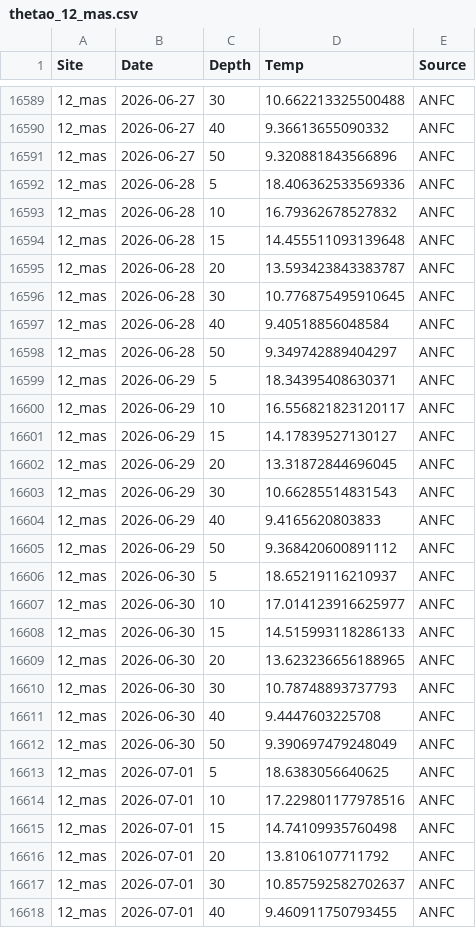
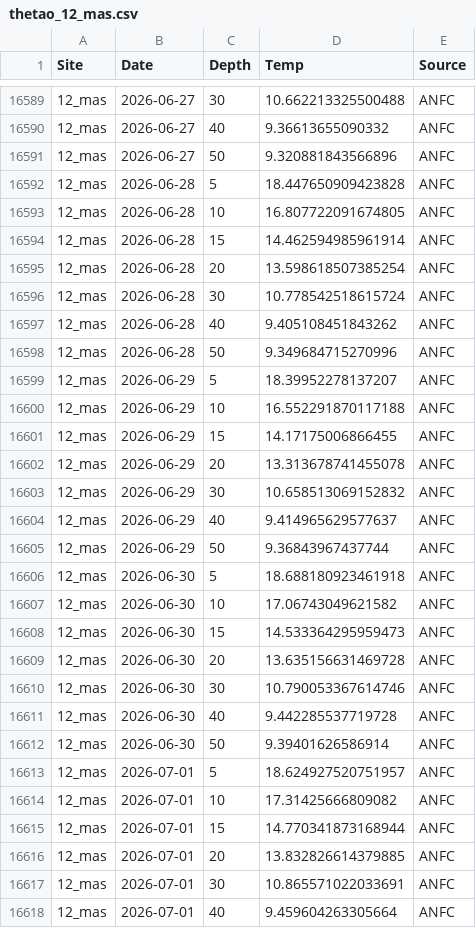
Before and after one commit to sharkbot952/temp_test2, a CSV file: data/cmem/thetao/thetao_12_mas.csv, drawn as a sheet; only a part is shown, gaps mark what is left out; the diff covers the shown part only.

```diff
--- a/data/cmem/thetao/thetao_12_mas.csv
+++ b/data/cmem/thetao/thetao_12_mas.csv
@@ -16591,28 +16591,28 @@
 12_mas,2026-06-27,50,9.320881843566896,ANFC
-12_mas,2026-06-28,5,18.406362533569336,ANFC
-12_mas,2026-06-28,10,16.79362678527832,ANFC
-12_mas,2026-06-28,15,14.455511093139648,ANFC
-12_mas,2026-06-28,20,13.593423843383787,ANFC
-12_mas,2026-06-28,30,10.776875495910645,ANFC
-12_mas,2026-06-28,40,9.40518856048584,ANFC
-12_mas,2026-06-28,50,9.349742889404297,ANFC
-12_mas,2026-06-29,5,18.34395408630371,ANFC
-12_mas,2026-06-29,10,16.556821823120117,ANFC
-12_mas,2026-06-29,15,14.17839527130127,ANFC
-12_mas,2026-06-29,20,13.31872844696045,ANFC
-12_mas,2026-06-29,30,10.66285514831543,ANFC
-12_mas,2026-06-29,40,9.4165620803833,ANFC
-12_mas,2026-06-29,50,9.368420600891112,ANFC
-12_mas,2026-06-30,5,18.65219116210937,ANFC
-12_mas,2026-06-30,10,17.014123916625977,ANFC
-12_mas,2026-06-30,15,14.515993118286133,ANFC
-12_mas,2026-06-30,20,13.623236656188965,ANFC
-12_mas,2026-06-30,30,10.78748893737793,ANFC
-12_mas,2026-06-30,40,9.4447603225708,ANFC
-12_mas,2026-06-30,50,9.390697479248049,ANFC
-12_mas,2026-07-01,5,18.6383056640625,ANFC
-12_mas,2026-07-01,10,17.229801177978516,ANFC
-12_mas,2026-07-01,15,14.74109935760498,ANFC
-12_mas,2026-07-01,20,13.8106107711792,ANFC
-12_mas,2026-07-01,30,10.857592582702637,ANFC
-12_mas,2026-07-01,40,9.460911750793455,ANFC
+12_mas,2026-06-28,5,18.447650909423828,ANFC
+12_mas,2026-06-28,10,16.807722091674805,ANFC
+12_mas,2026-06-28,15,14.462594985961914,ANFC
+12_mas,2026-06-28,20,13.598618507385254,ANFC
+12_mas,2026-06-28,30,10.778542518615724,ANFC
+12_mas,2026-06-28,40,9.405108451843262,ANFC
+12_mas,2026-06-28,50,9.349684715270996,ANFC
+12_mas,2026-06-29,5,18.39952278137207,ANFC
+12_mas,2026-06-29,10,16.552291870117188,ANFC
+12_mas,2026-06-29,15,14.17175006866455,ANFC
+12_mas,2026-06-29,20,13.313678741455078,ANFC
+12_mas,2026-06-29,30,10.658513069152832,ANFC
+12_mas,2026-06-29,40,9.414965629577637,ANFC
+12_mas,2026-06-29,50,9.36843967437744,ANFC
+12_mas,2026-06-30,5,18.688180923461918,ANFC
+12_mas,2026-06-30,10,17.06743049621582,ANFC
+12_mas,2026-06-30,15,14.533364295959473,ANFC
+12_mas,2026-06-30,20,13.635156631469728,ANFC
+12_mas,2026-06-30,30,10.790053367614746,ANFC
+12_mas,2026-06-30,40,9.442285537719728,ANFC
+12_mas,2026-06-30,50,9.39401626586914,ANFC
+12_mas,2026-07-01,5,18.624927520751957,ANFC
+12_mas,2026-07-01,10,17.31425666809082,ANFC
+12_mas,2026-07-01,15,14.770341873168944,ANFC
+12_mas,2026-07-01,20,13.832826614379885,ANFC
+12_mas,2026-07-01,30,10.865571022033691,ANFC
+12_mas,2026-07-01,40,9.459604263305664,ANFC
```
Also changed, not shown: 7 added rows and 36 edited cells elsewhere in this file, data/cmem/chl/chl_10_tom.csv, data/cmem/chl/chl_12_mas.csv, 1 other file.
